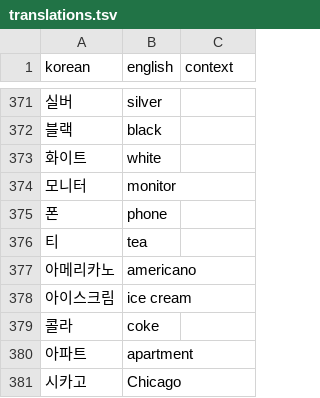
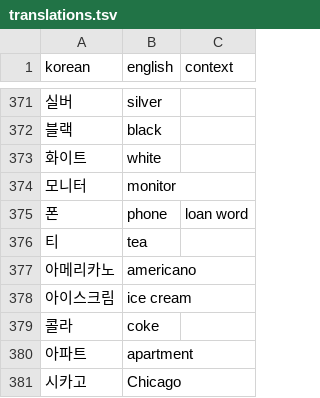
Before and after one commit to lafeingcrokodil/flashcards, a TSV file: data/translations.tsv, drawn as a sheet; only a part is shown, gaps mark what is left out; the diff covers the shown part only.

```diff
--- a/data/translations.tsv
+++ b/data/translations.tsv
@@ -374,3 +374,3 @@ korean	english	context
 모니터	monitor	
-폰	phone	
+폰	phone	loan word
 티	tea	
```
Also changed, not shown: 1 added row, 1 removed row and 8 edited cells elsewhere in this file.
